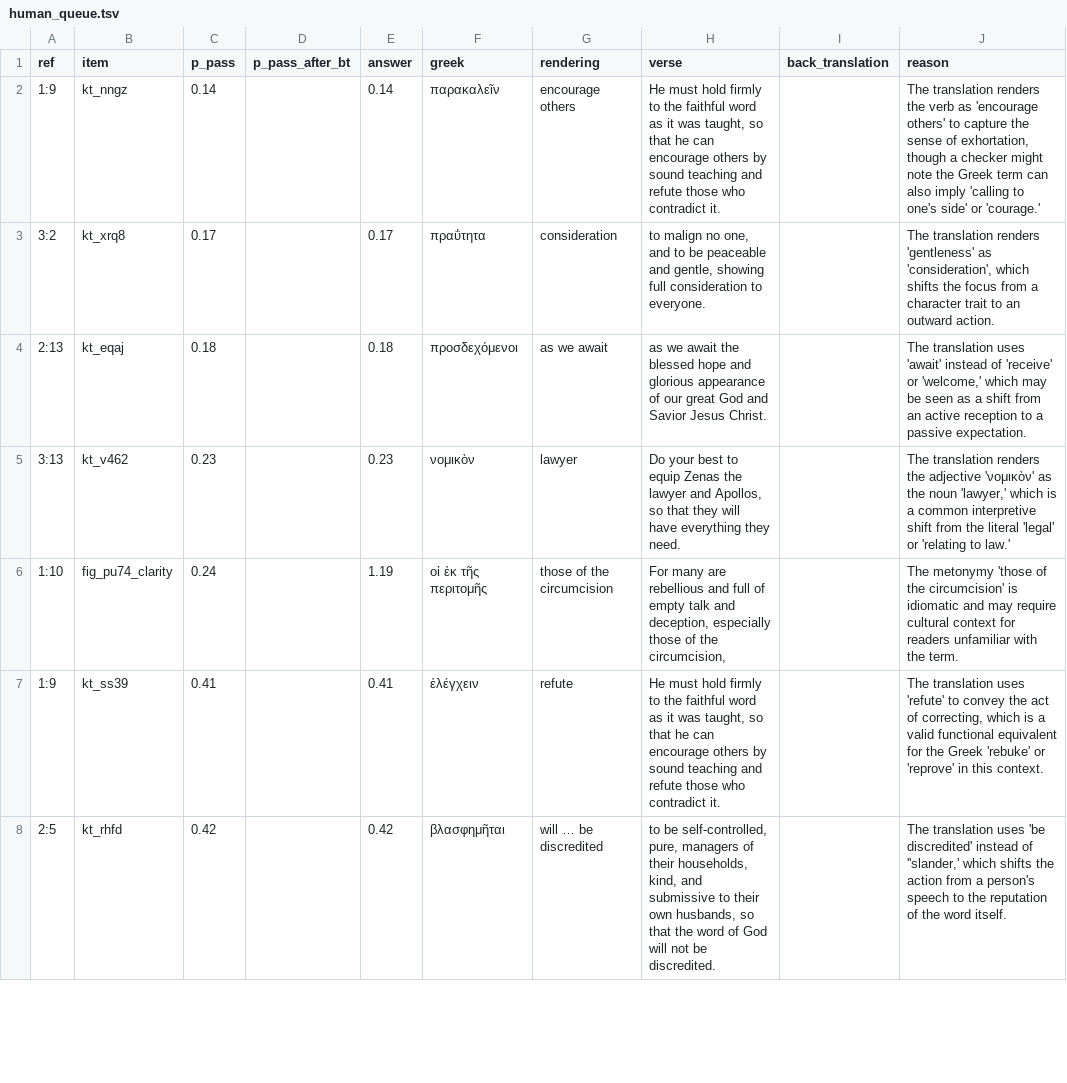
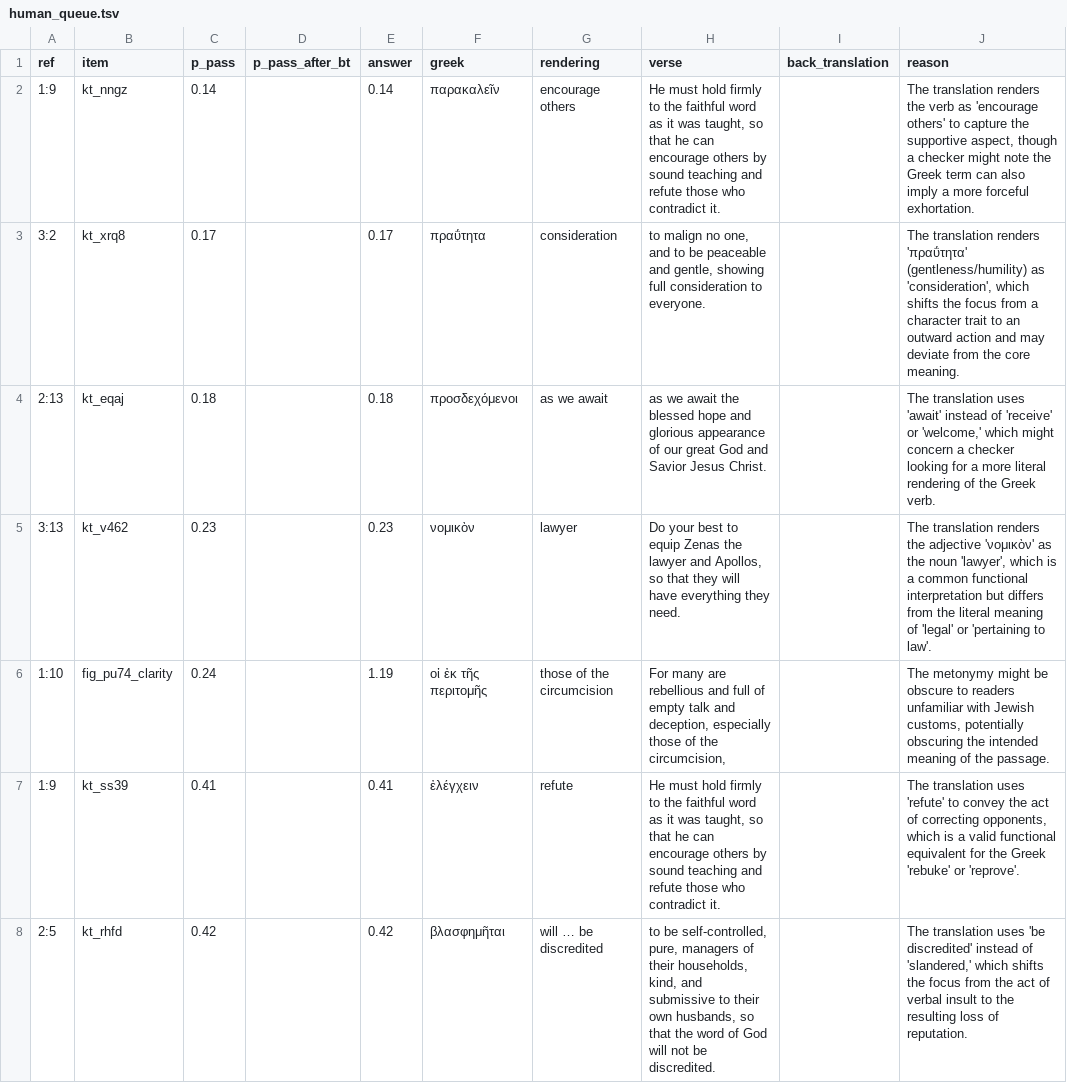
Before and after one commit to unfoldingWord-box3/JevBP-QA, a TSV file: runs/bsb/jev-jev-preview/human_queue.tsv, drawn as a sheet; only a part is shown; the diff covers the shown part only.

```diff
--- a/runs/bsb/jev-jev-preview/human_queue.tsv
+++ b/runs/bsb/jev-jev-preview/human_queue.tsv
@@ -1,8 +1,8 @@
 ref	item	p_pass	p_pass_after_bt	answer	greek	rendering	verse	back_translation	reason
-1:9	kt_nngz	0.14		0.14	παρακαλεῖν	encourage others	He must hold firmly to the faithful word as it was taught, so that he can encourage others by sound teaching and refute those who contradict it.		The translation renders the verb as 'encourage others' to capture the sense of exhortation, though a checker might note the Greek term can also imply 'calling to one's side' or 'courage.'
-3:2	kt_xrq8	0.17		0.17	πραΰτητα	consideration	to malign no one, and to be peaceable and gentle, showing full consideration to everyone.		The translation renders 'gentleness' as 'consideration', which shifts the focus from a character trait to an outward action.
-2:13	kt_eqaj	0.18		0.18	προσδεχόμενοι	as we await	as we await the blessed hope and glorious appearance of our great God and Savior Jesus Christ.		The translation uses 'await' instead of 'receive' or 'welcome,' which may be seen as a shift from an active reception to a passive expectation.
-3:13	kt_v462	0.23		0.23	νομικὸν	lawyer	Do your best to equip Zenas the lawyer and Apollos, so that they will have everything they need.		The translation renders the adjective 'νομικὸν' as the noun 'lawyer,' which is a common interpretive shift from the literal 'legal' or 'relating to law.'
-1:10	fig_pu74_clarity	0.24		1.19	οἱ ἐκ τῆς περιτομῆς	those of the circumcision	For many are rebellious and full of empty talk and deception, especially those of the circumcision,		The metonymy 'those of the circumcision' is idiomatic and may require cultural context for readers unfamiliar with the term.
-1:9	kt_ss39	0.41		0.41	ἐλέγχειν	refute	He must hold firmly to the faithful word as it was taught, so that he can encourage others by sound teaching and refute those who contradict it.		The translation uses 'refute' to convey the act of correcting, which is a valid functional equivalent for the Greek 'rebuke' or 'reprove' in this context.
-2:5	kt_rhfd	0.42		0.42	βλασφημῆται	will … be discredited	to be self-controlled, pure, managers of their households, kind, and submissive to their own husbands, so that the word of God will not be discredited.		The translation uses 'be discredited' instead of ''slander,' which shifts the action from a person's speech to the reputation of the word itself.
+1:9	kt_nngz	0.14		0.14	παρακαλεῖν	encourage others	He must hold firmly to the faithful word as it was taught, so that he can encourage others by sound teaching and refute those who contradict it.		The translation renders the verb as 'encourage others' to capture the supportive aspect, though a checker might note the Greek term can also imply a more forceful exhortation.
+3:2	kt_xrq8	0.17		0.17	πραΰτητα	consideration	to malign no one, and to be peaceable and gentle, showing full consideration to everyone.		The translation renders 'πραΰτητα' (gentleness/humility) as 'consideration', which shifts the focus from a character trait to an outward action and may deviate from the core meaning.
+2:13	kt_eqaj	0.18		0.18	προσδεχόμενοι	as we await	as we await the blessed hope and glorious appearance of our great God and Savior Jesus Christ.		The translation uses 'await' instead of 'receive' or 'welcome,' which might concern a checker looking for a more literal rendering of the Greek verb.
+3:13	kt_v462	0.23		0.23	νομικὸν	lawyer	Do your best to equip Zenas the lawyer and Apollos, so that they will have everything they need.		The translation renders the adjective 'νομικὸν' as the noun 'lawyer', which is a common functional interpretation but differs from the literal meaning of 'legal' or 'pertaining to law'.
+1:10	fig_pu74_clarity	0.24		1.19	οἱ ἐκ τῆς περιτομῆς	those of the circumcision	For many are rebellious and full of empty talk and deception, especially those of the circumcision,		The metonymy might be obscure to readers unfamiliar with Jewish customs, potentially obscuring the intended meaning of the passage.
+1:9	kt_ss39	0.41		0.41	ἐλέγχειν	refute	He must hold firmly to the faithful word as it was taught, so that he can encourage others by sound teaching and refute those who contradict it.		The translation uses 'refute' to convey the act of correcting opponents, which is a valid functional equivalent for the Greek 'rebuke' or 'reprove'.
+2:5	kt_rhfd	0.42		0.42	βλασφημῆται	will … be discredited	to be self-controlled, pure, managers of their households, kind, and submissive to their own husbands, so that the word of God will not be discredited.		The translation uses 'be discredited' instead of 'slandered,' which shifts the focus from the act of verbal insult to the resulting loss of reputation.
```
Also changed, not shown: 42 edited cells elsewhere in this file, runs/ar_nav/jev-jev-preview/human_queue.tsv, runs/hi_irv/jev-jev-preview/human_queue.tsv, 14 other files.
